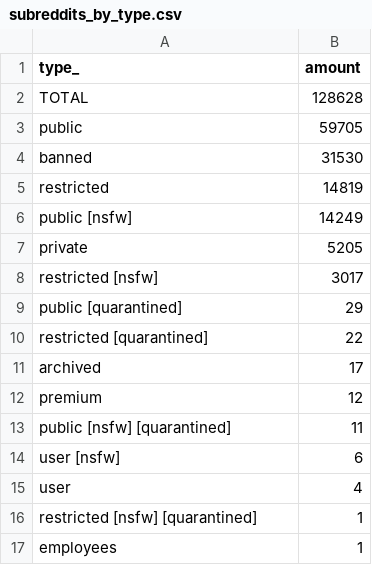
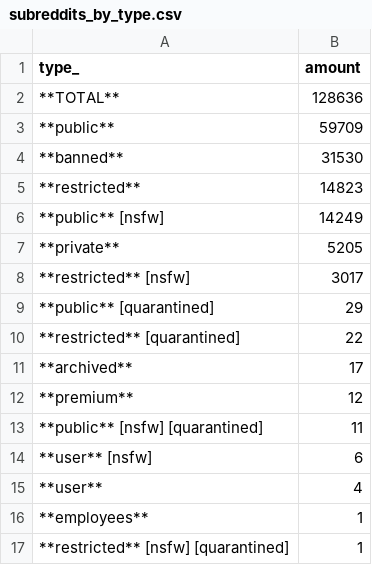
Before and after one commit to fedecalendino/reddit-graph-releases, a CSV file: csv/subreddits_by_type.csv, drawn as a sheet.

```diff
--- a/csv/subreddits_by_type.csv
+++ b/csv/subreddits_by_type.csv
@@ -1,17 +1,17 @@
 type_,amount
-TOTAL,128628
-public,59705
-banned,31530
-restricted,14819
-public [nsfw],14249
-private,5205
-restricted [nsfw],3017
-public [quarantined],29
-restricted [quarantined],22
-archived,17
-premium,12
-public [nsfw] [quarantined],11
-user [nsfw],6
-user,4
-restricted [nsfw] [quarantined],1
-employees,1
+**TOTAL**,128636
+**public**,59709
+**banned**,31530
+**restricted**,14823
+**public** [nsfw],14249
+**private**,5205
+**restricted** [nsfw],3017
+**public** [quarantined],29
+**restricted** [quarantined],22
+**archived**,17
+**premium**,12
+**public** [nsfw] [quarantined],11
+**user** [nsfw],6
+**user**,4
+**employees**,1
+**restricted** [nsfw] [quarantined],1
```
Also changed, not shown: 2 other files.
